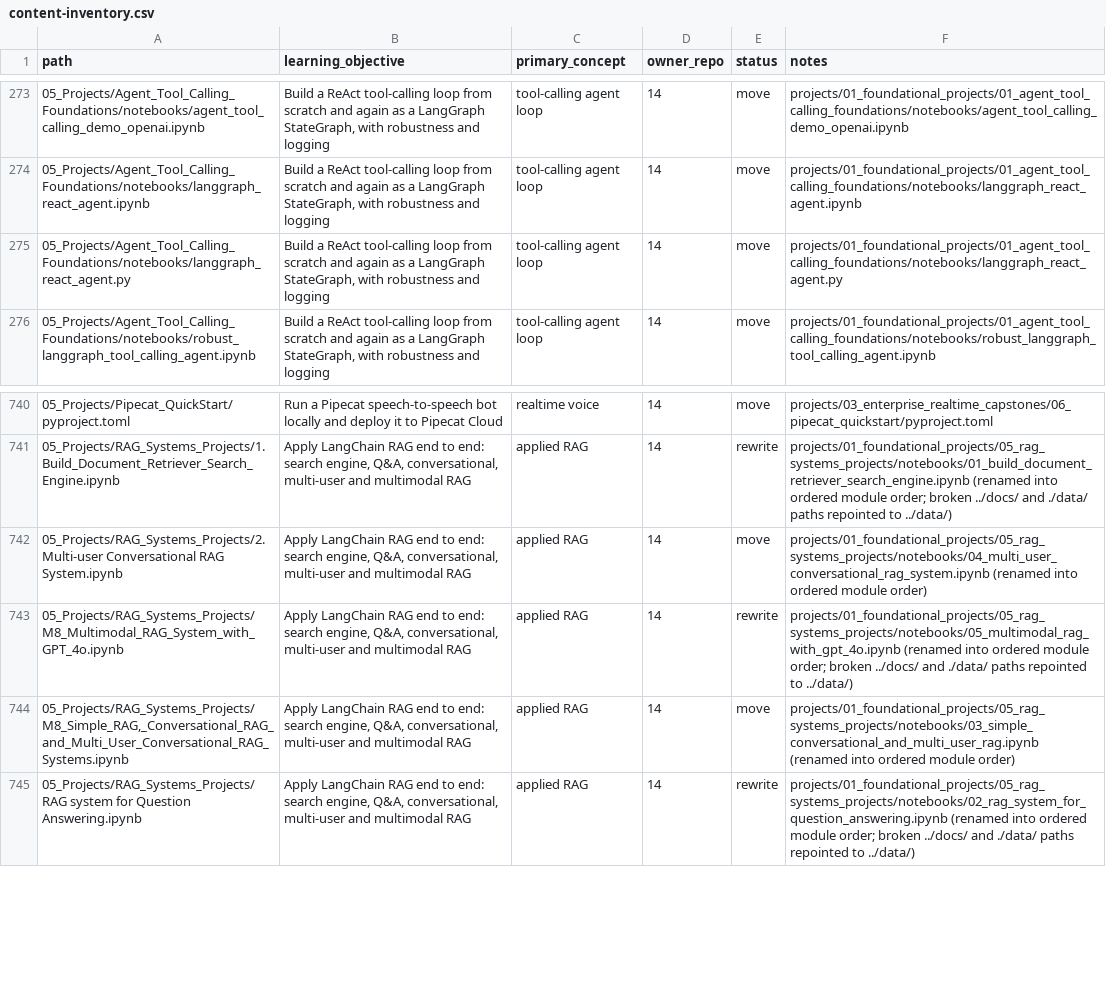
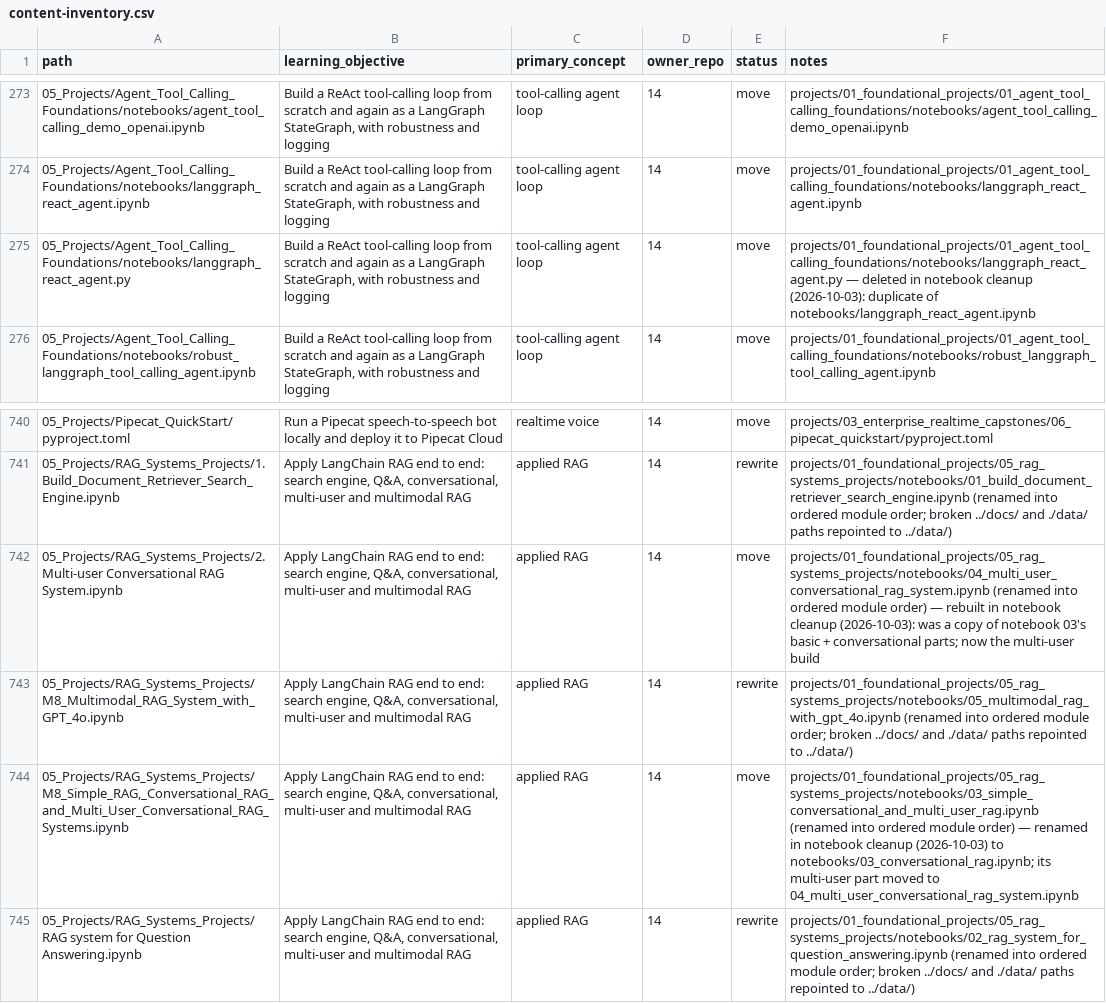
Before and after one commit to Sourav692/ai-engineering-demystified-14-projects, a CSV file: docs/content-inventory.csv, drawn as a sheet; only a part is shown, gaps mark what is left out.

```diff
--- a/docs/content-inventory.csv
+++ b/docs/content-inventory.csv
@@ -274,3 +274,3 @@ path,learning_objective,primary_concept,owner_repo,status,notes
 05_Projects/Agent_Tool_Calling_Foundations/notebooks/langgraph_react_agent.ipynb,"Build a ReAct tool-calling loop from scratch and again as a LangGraph StateGraph, with robustness and logging",tool-calling agent loop,14,move,projects/01_foundational_projects/01_agent_tool_calling_foundations/notebooks/langgraph_react_agent.ipynb
-05_Projects/Agent_Tool_Calling_Foundations/notebooks/langgraph_react_agent.py,"Build a ReAct tool-calling loop from scratch and again as a LangGraph StateGraph, with robustness and logging",tool-calling agent loop,14,move,projects/01_foundational_projects/01_agent_tool_calling_foundations/notebooks/langgraph_react_agent.py
+05_Projects/Agent_Tool_Calling_Foundations/notebooks/langgraph_react_agent.py,"Build a ReAct tool-calling loop from scratch and again as a LangGraph StateGraph, with robustness and logging",tool-calling agent loop,14,move,projects/01_foundational_projects/01_agent_tool_calling_foundations/notebooks/langgraph_react_agent.py — deleted in notebook cleanup (2026-10-03): duplicate of notebooks/langgraph_react_agent.ipynb
 05_Projects/Agent_Tool_Calling_Foundations/notebooks/robust_langgraph_tool_calling_agent.ipynb,"Build a ReAct tool-calling loop from scratch and again as a LangGraph StateGraph, with robustness and logging",tool-calling agent loop,14,move,projects/01_foundational_projects/01_agent_tool_calling_foundations/notebooks/robust_langgraph_tool_calling_agent.ipynb
@@ -741,5 +741,5 @@ path,learning_objective,primary_concept,owner_repo,status,notes
 05_Projects/RAG_Systems_Projects/1. Build_Document_Retriever_Search_Engine.ipynb,"Apply LangChain RAG end to end: search engine, Q&A, conversational, multi-user and multimodal RAG",applied RAG,14,rewrite,projects/01_foundational_projects/05_rag_systems_projects/notebooks/01_build_document_retriever_search_engine.ipynb (renamed into ordered module order; broken ../docs/ and ./data/ paths repointed to ../data/)
-05_Projects/RAG_Systems_Projects/2. Multi-user Conversational RAG System.ipynb,"Apply LangChain RAG end to end: search engine, Q&A, conversational, multi-user and multimodal RAG",applied RAG,14,move,projects/01_foundational_projects/05_rag_systems_projects/notebooks/04_multi_user_conversational_rag_system.ipynb (renamed into ordered module order)
+05_Projects/RAG_Systems_Projects/2. Multi-user Conversational RAG System.ipynb,"Apply LangChain RAG end to end: search engine, Q&A, conversational, multi-user and multimodal RAG",applied RAG,14,move,projects/01_foundational_projects/05_rag_systems_projects/notebooks/04_multi_user_conversational_rag_system.ipynb (renamed into ordered module order) — rebuilt in notebook cleanup (2026-10-03): was a copy of notebook 03's basic + conversational parts; now the multi-user build
 05_Projects/RAG_Systems_Projects/M8_Multimodal_RAG_System_with_GPT_4o.ipynb,"Apply LangChain RAG end to end: search engine, Q&A, conversational, multi-user and multimodal RAG",applied RAG,14,rewrite,projects/01_foundational_projects/05_rag_systems_projects/notebooks/05_multimodal_rag_with_gpt_4o.ipynb (renamed into ordered module order; broken ../docs/ and ./data/ paths repointed to ../data/)
-"05_Projects/RAG_Systems_Projects/M8_Simple_RAG,_Conversational_RAG_and_Multi_User_Conversational_RAG_Systems.ipynb","Apply LangChain RAG end to end: search engine, Q&A, conversational, multi-user and multimodal RAG",applied RAG,14,move,projects/01_foundational_projects/05_rag_systems_projects/notebooks/03_simple_conversational_and_multi_user_rag.ipynb (renamed into ordered module order)
+"05_Projects/RAG_Systems_Projects/M8_Simple_RAG,_Conversational_RAG_and_Multi_User_Conversational_RAG_Systems.ipynb","Apply LangChain RAG end to end: search engine, Q&A, conversational, multi-user and multimodal RAG",applied RAG,14,move,projects/01_foundational_projects/05_rag_systems_projects/notebooks/03_simple_conversational_and_multi_user_rag.ipynb (renamed into ordered module order) — renamed in notebook cleanup (2026-10-03) to notebooks/03_conversational_rag.ipynb; its multi-user part moved to 04_multi_user_conversational_rag_system.ipynb
 05_Projects/RAG_Systems_Projects/RAG system for Question Answering.ipynb,"Apply LangChain RAG end to end: search engine, Q&A, conversational, multi-user and multimodal RAG",applied RAG,14,rewrite,projects/01_foundational_projects/05_rag_systems_projects/notebooks/02_rag_system_for_question_answering.ipynb (renamed into ordered module order; broken ../docs/ and ./data/ paths repointed to ../data/)
```
Also changed, not shown: 37 other files.
